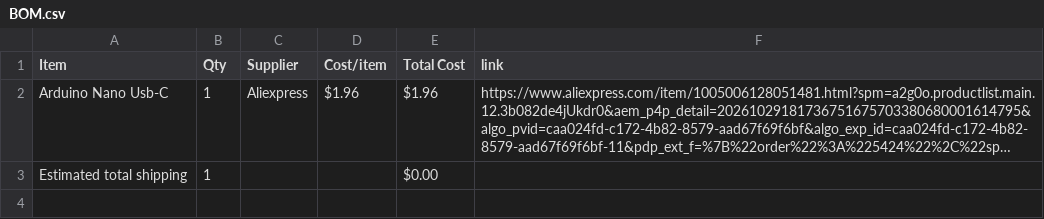
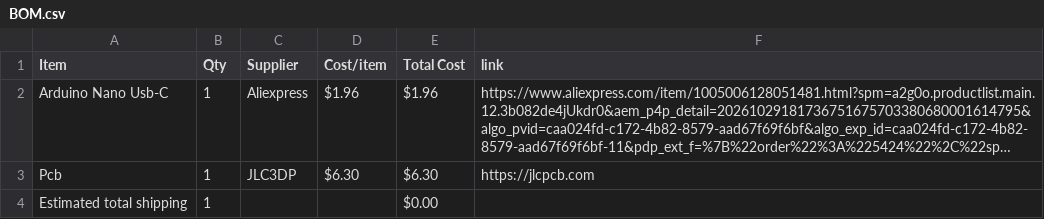
Before and after one commit to NestOfGhosts/3d-chase, a CSV file: BOM.csv, drawn as a sheet; long unchanged cells end in …; the diff names each change by its address in the sheet, - before the commit and + after, or states it on an @@ line.

Commit message:
Sync 3d Chase from Half Life

```diff
--- a/BOM.csv
+++ b/BOM.csv
+row 3: Pcb | 1 | JLC3DP | $6.30 | $6.30 | https://jlcpcb.com
```
